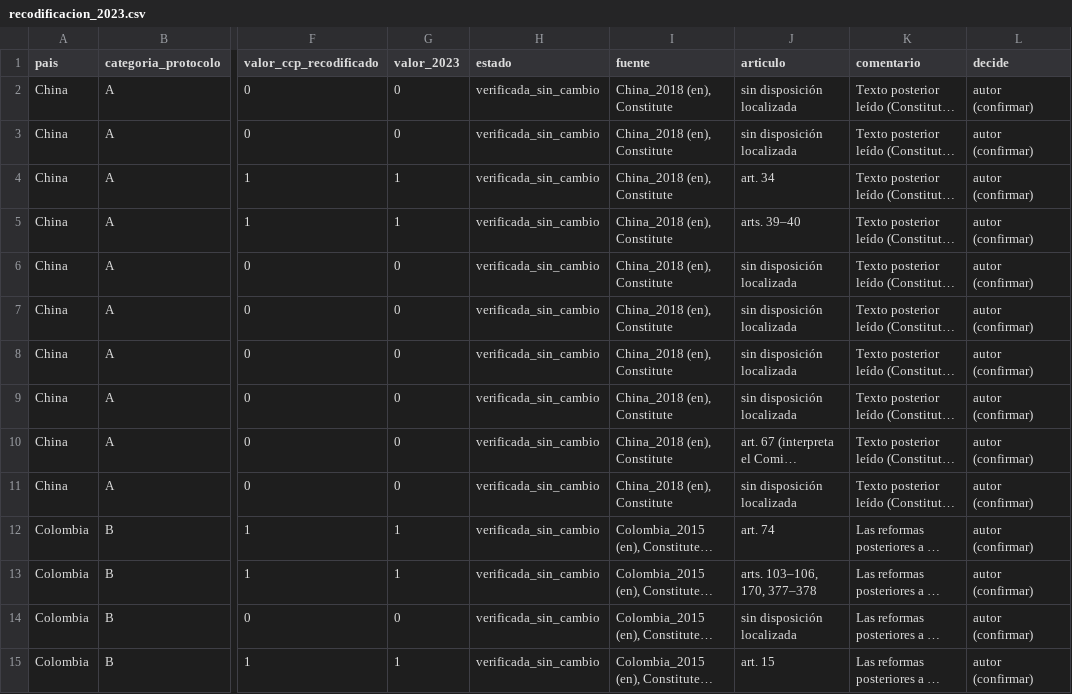
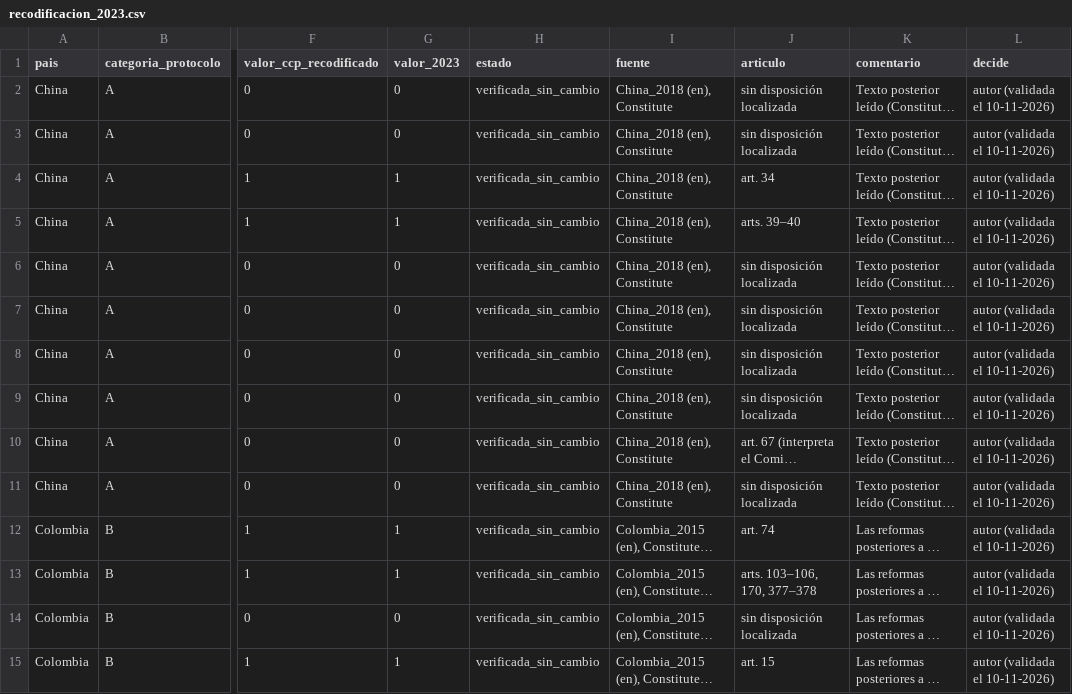
Before and after one commit to Luisbourguet/webfare-familias-juridicas, a CSV file: data/recodificacion/recodificacion_2023.csv, drawn as a sheet; only a part is shown, gaps mark what is left out; long unchanged cells end in …; the diff covers the shown part only; the diff names each change by its address in the sheet, - before the commit and + after, or states it on an @@ line.

Commit message:
Recodificación de los países de referencia validada por el autor; usos en el artículo (v1.5)

```diff
--- a/data/recodificacion/recodificacion_2023.csv
+++ b/data/recodificacion/recodificacion_2023.csv
-L2:L15 (decide): autor (confirmar)
+L2:L15 (decide): autor (validada el 10-11-2026)
```
Also changed, not shown: 69 edited cells elsewhere in this file, 2 other files.
